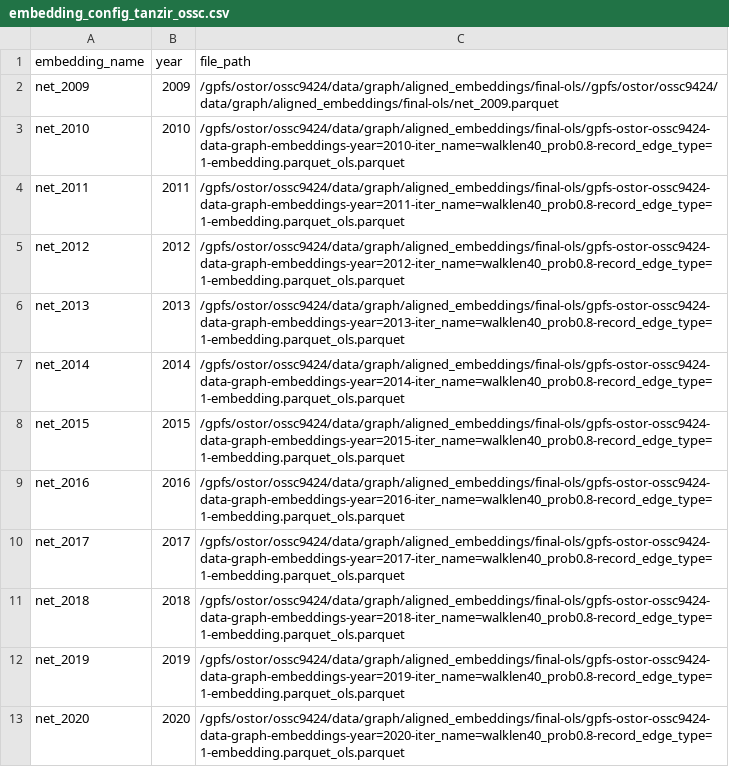
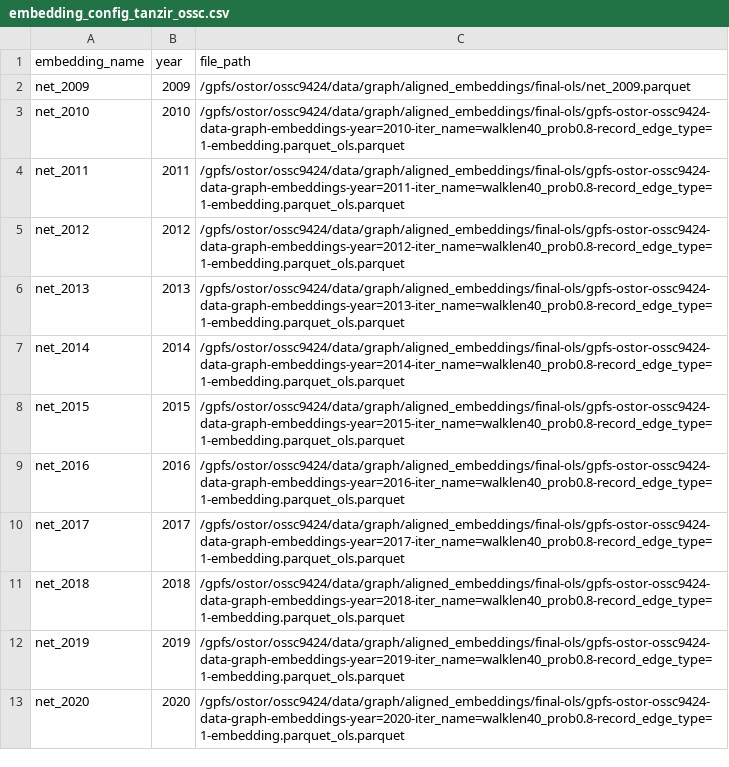
Before and after one commit to enamcse/life-sequencing-dutch, a CSV file: pipe_test_eh/snellius/FiboExp/embedding_config_tanzir_ossc.csv, drawn as a sheet.

Commit message:
Update embedding config file fibo tanzir

```diff
--- a/pipe_test_eh/snellius/FiboExp/embedding_config_tanzir_ossc.csv
+++ b/pipe_test_eh/snellius/FiboExp/embedding_config_tanzir_ossc.csv
@@ -1,3 +1,3 @@
 embedding_name,year,file_path
-net_2009,2009,/gpfs/ostor/ossc9424/data/graph/aligned_embeddings/final-ols//gpfs/ostor/ossc9424/data/graph/aligned_embeddings/final-ols/net_2009.parquet
+net_2009,2009,/gpfs/ostor/ossc9424/data/graph/aligned_embeddings/final-ols/net_2009.parquet
 net_2010,2010,/gpfs/ostor/ossc9424/data/graph/aligned_embeddings/final-ols/gpfs-ostor-ossc9424-data-graph-embeddings-year=2010-iter_name=walklen40_prob0.8-record_edge_type=1-embedding.parquet_ols.parquet
```
Also changed, not shown: 4 other files.
